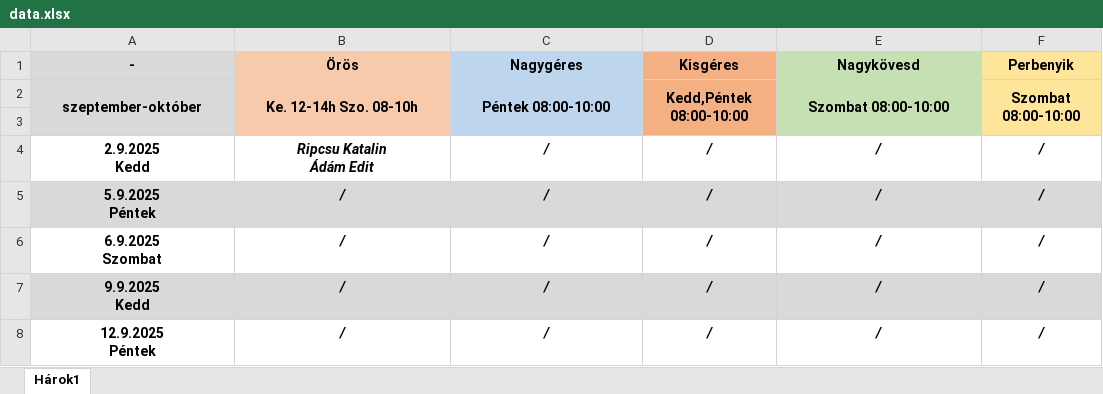
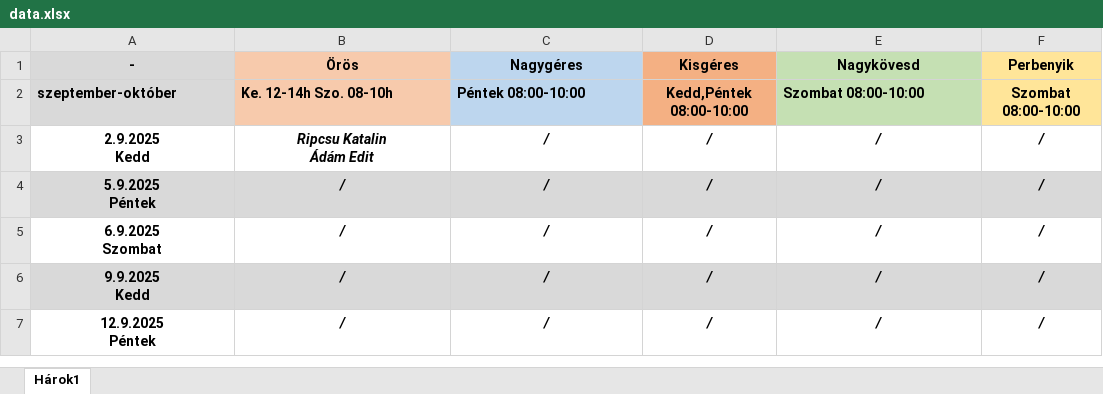
Before and after one commit to Ferlaty/alvanyos-szolgalat-app, an Excel workbook: data.xlsx, sheet Hárok1, drawn as a sheet; only a part is shown; values as stored, in another font and other column widths than the file's, no borders; the diff names each change by its address in the sheet, - before the commit and + after, or states it on an @@ line.

Commit message:
Add files via upload

```diff
--- a/data.xlsx (sheet Hárok1)
+++ b/data.xlsx (sheet Hárok1)
-A2:C2 alignment: center
+A2:C2 alignment: left
-A2:A3 merged
-B2:B3 merged
-C2:C3 merged
-D2:D3 merged
-E2 alignment: center
+E2 alignment: left
-E2:E3 merged
-F2:F3 merged
-row 3: (empty)
```
